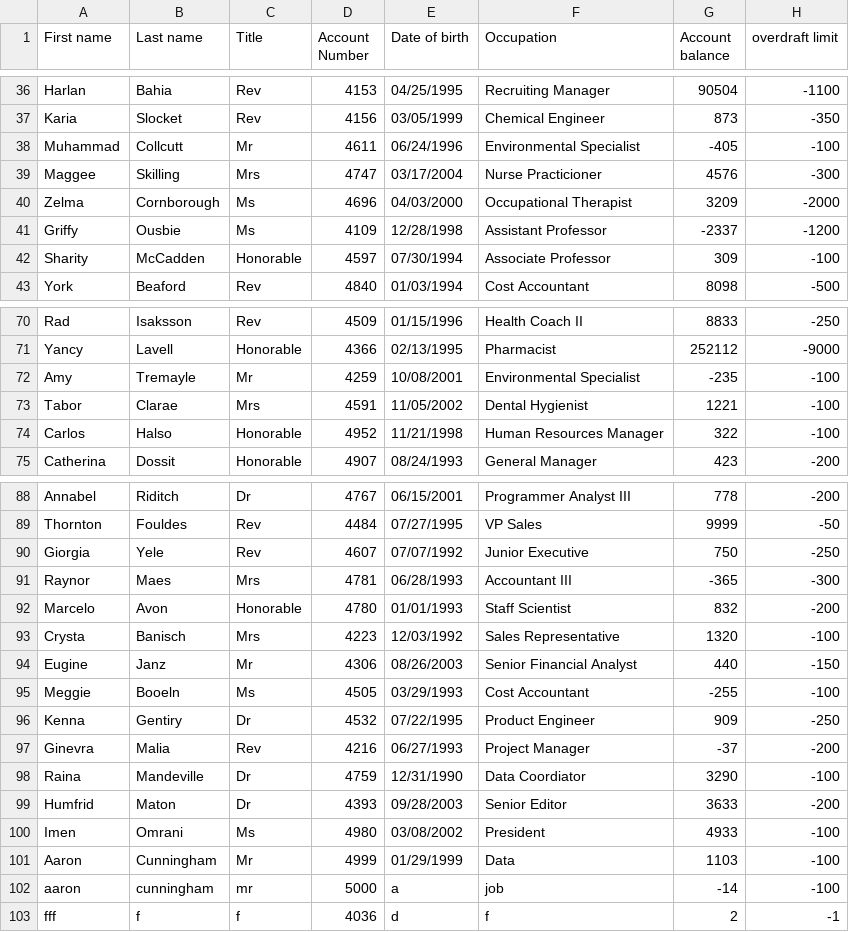
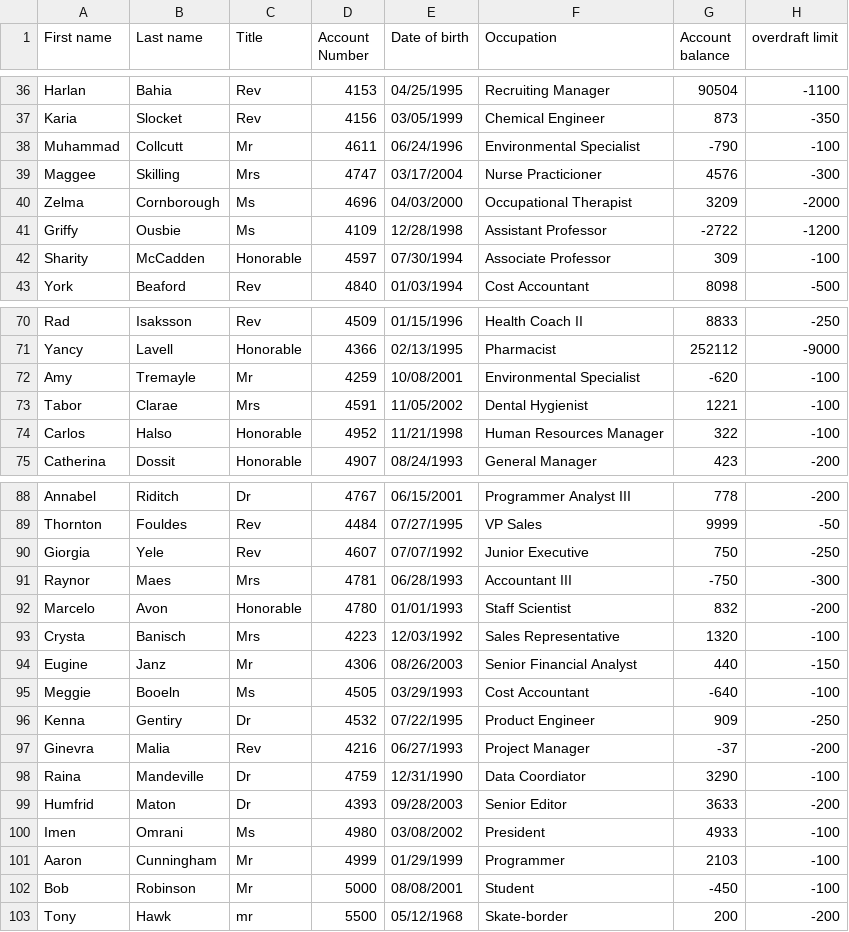
Before and after one commit to Aaron-Cunningham/Bank-Management-System, a CSV file: data/client_data.csv, drawn as a sheet; only a part is shown, gaps mark what is left out.

Commit message:
Updated client data

```diff
--- a/data/client_data.csv
+++ b/data/client_data.csv
@@ -37,6 +37,6 @@ Harlan,Bahia,Rev,4153,04/25/1995,Recruiting Manager,90504,-1100
 Karia,Slocket,Rev,4156,03/05/1999,Chemical Engineer,873,-350
-Muhammad,Collcutt,Mr,4611,06/24/1996,Environmental Specialist,-405,-100
+Muhammad,Collcutt,Mr,4611,06/24/1996,Environmental Specialist,-790,-100
 Maggee,Skilling,Mrs,4747,03/17/2004,Nurse Practicioner,4576,-300
 Zelma,Cornborough,Ms,4696,04/03/2000,Occupational Therapist,3209,-2000
-Griffy,Ousbie,Ms,4109,12/28/1998,Assistant Professor,-2337,-1200
+Griffy,Ousbie,Ms,4109,12/28/1998,Assistant Professor,-2722,-1200
 Sharity,McCadden,Honorable,4597,07/30/1994,Associate Professor,309,-100
@@ -71,3 +71,3 @@ Rad,Isaksson,Rev,4509,01/15/1996,Health Coach II,8833,-250
 Yancy,Lavell,Honorable,4366,02/13/1995,Pharmacist,252112,-9000
-Amy,Tremayle,Mr,4259,10/08/2001,Environmental Specialist,-235,-100
+Amy,Tremayle,Mr,4259,10/08/2001,Environmental Specialist,-620,-100
 Tabor,Clarae,Mrs,4591,11/05/2002,Dental Hygienist,1221,-100
@@ -90,3 +90,3 @@ Thornton,Fouldes,Rev,4484,07/27/1995,VP Sales,9999,-50
 Giorgia,Yele,Rev,4607,07/07/1992,Junior Executive,750,-250
-Raynor,Maes,Mrs,4781,06/28/1993,Accountant III,-365,-300
+Raynor,Maes,Mrs,4781,06/28/1993,Accountant III,-750,-300
 Marcelo,Avon,Honorable,4780,01/01/1993,Staff Scientist,832,-200
@@ -94,3 +94,3 @@ Crysta,Banisch,Mrs,4223,12/03/1992,Sales Representative,1320,-100
 Eugine,Janz,Mr,4306,08/26/2003,Senior Financial Analyst,440,-150
-Meggie,Booeln,Ms,4505,03/29/1993,Cost Accountant,-255,-100
+Meggie,Booeln,Ms,4505,03/29/1993,Cost Accountant,-640,-100
 Kenna,Gentiry,Dr,4532,07/22/1995,Product Engineer,909,-250
@@ -100,4 +100,4 @@ Humfrid,Maton,Dr,4393,09/28/2003,Senior Editor,3633,-200
 Imen,Omrani,Ms,4980,03/08/2002,President,4933,-100
-Aaron,Cunningham,Mr,4999,01/29/1999,Data,1103,-100
-aaron,cunningham,mr,5000,a,job,-14,-100
-fff,f,f,4036,d,f,2,-1
+Aaron,Cunningham,Mr,4999,01/29/1999,Programmer,2103,-100
+Bob,Robinson,Mr,5000,08/08/2001,Student,-450,-100
+Tony,Hawk,mr,5500,05/12/1968,Skate-border,200,-200
```
